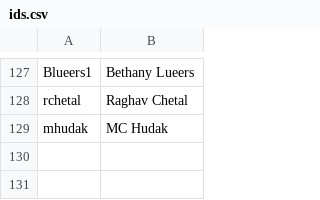
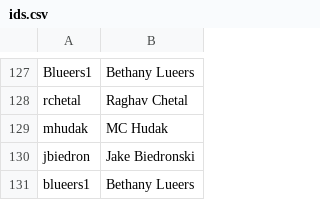
Before and after one commit to AKPsi-OT/akpsi_vote_server, a CSV file: static/ids.csv, drawn as a sheet; only a part is shown, gaps mark what is left out; the diff names each change by its address in the sheet, - before the commit and + after, or states it on an @@ line.

Commit message:
Update ids.csv

```diff
--- a/static/ids.csv
+++ b/static/ids.csv
+row 130: jbiedron | Jake Biedronski
+row 131: blueers1 | Bethany Lueers
```
